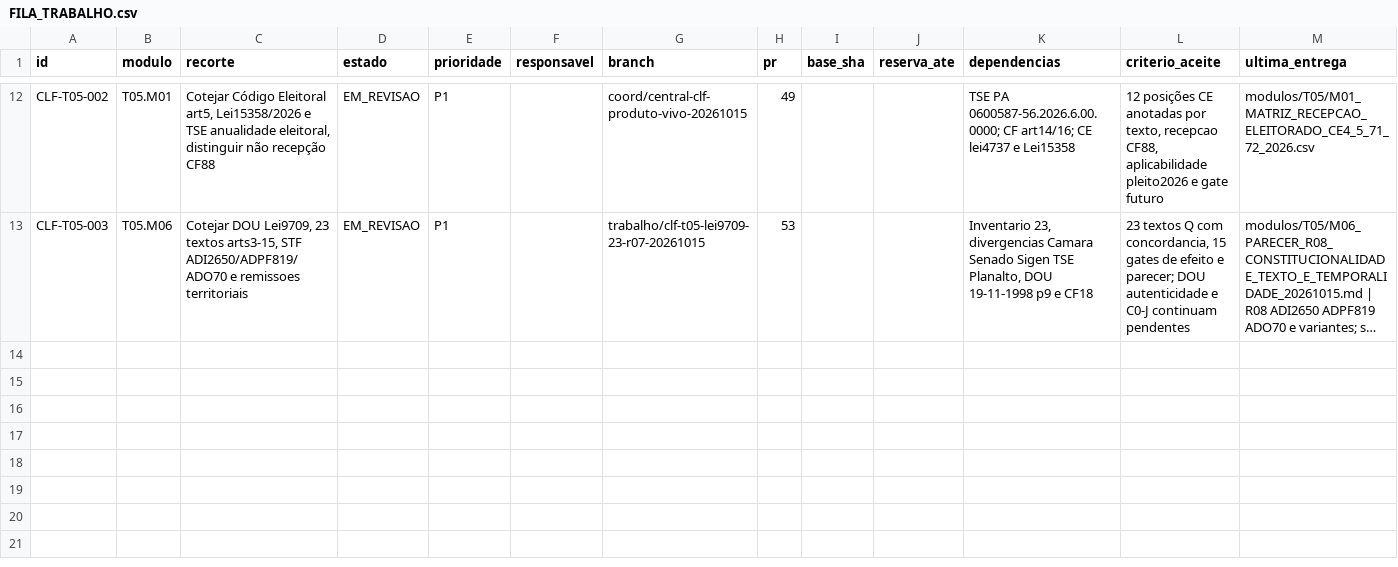
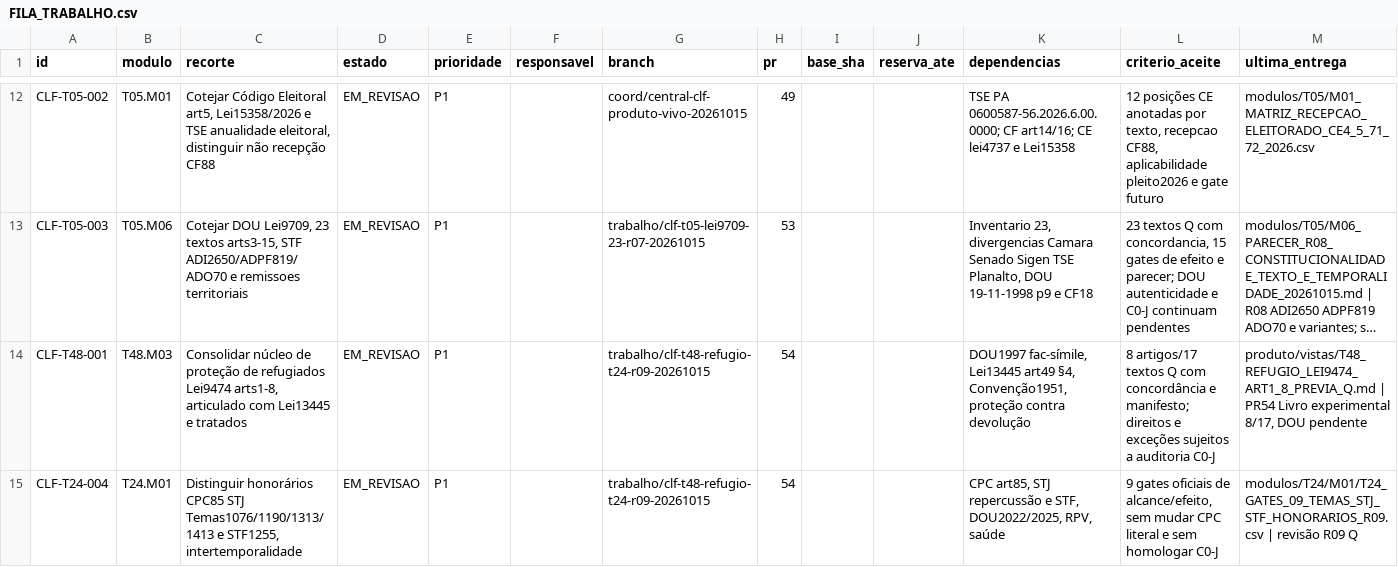
Before and after one commit to raphaelpetta/codigo-legislacao-federal, a CSV file: central/FILA_TRABALHO.csv, drawn as a sheet; only a part is shown, gaps mark what is left out; long unchanged cells end in …; the diff names each change by its address in the sheet, - before the commit and + after, or states it on an @@ line.

Commit message:
chore(CLF): registrar tarefas T48-001 e T24-004 em revisão no PR54

```diff
--- a/central/FILA_TRABALHO.csv
+++ b/central/FILA_TRABALHO.csv
+row 14: CLF-T48-001 | T48.M03 | Consolidar núcleo de proteção de refugiados Lei9474 arts1-8, articulado com Lei13445 e tratados | EM_REVISAO | P1 |  | trabalho/clf-t48-refugio-t24-r09-20261015 | 54 |  |  | DOU1997 fac-símile, Lei13445 art49 §4, Convenção1951, proteção contra devolução | 8 artigos/17 textos Q com concordância e manifesto; direitos e exceções sujeitos a auditoria C0-J | produto/vistas/T48_REFUGIO_LEI9474_ART1_8_PREVIA_Q.md | PR54 Livro experimental 8/17, DOU pendente
+row 15: CLF-T24-004 | T24.M01 | Distinguir honorários CPC85 STJ Temas1076/1190/1313/1413 e STF1255, intertemporalidade | EM_REVISAO | P1 |  | trabalho/clf-t48-refugio-t24-r09-20261015 | 54 |  |  | CPC art85, STJ repercussão e STF, DOU2022/2025, RPV, saúde | 9 gates oficiais de alcance/efeito, sem mudar CPC literal e sem homologar C0-J | modulos/T24/M01/T24_GATES_09_TEMAS_STJ_STF_HONORARIOS_R09.csv | revisão R09 Q
```
